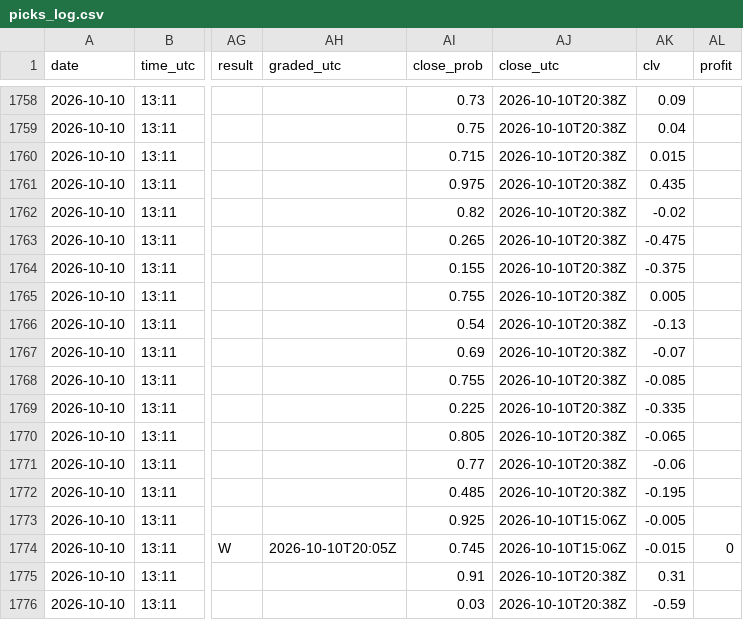
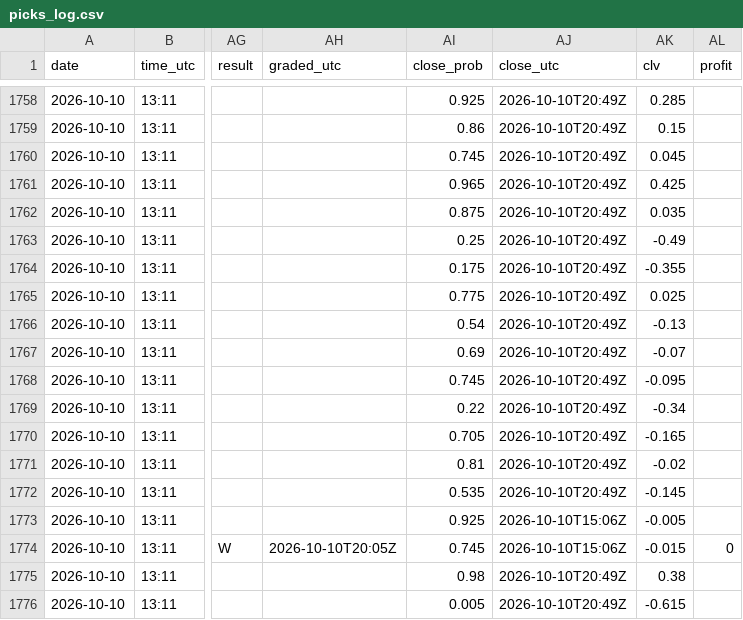
Before and after one commit to Predatuh/EdgeBot, a CSV file: data/v2/picks_log.csv, drawn as a sheet; only a part is shown, gaps mark what is left out; the diff covers the shown part only; the diff names each change by its address in the sheet, - before the commit and + after, or states it on an @@ line.

```diff
--- a/data/v2/picks_log.csv
+++ b/data/v2/picks_log.csv
-AI1758 (close_prob): 0.73
+AI1758 (close_prob): 0.925
-AJ1758:AJ1772 (close_utc): 2026-10-10T20:38Z
+AJ1758:AJ1772 (close_utc): 2026-10-10T20:49Z
-AK1758 (clv): 0.09
+AK1758 (clv): 0.285
-AI1759 (close_prob): 0.75
+AI1759 (close_prob): 0.86
-AK1759 (clv): 0.04
+AK1759 (clv): 0.15
-AI1760 (close_prob): 0.715
+AI1760 (close_prob): 0.745
-AK1760 (clv): 0.015
+AK1760 (clv): 0.045
-AI1761 (close_prob): 0.975
+AI1761 (close_prob): 0.965
-AK1761 (clv): 0.435
+AK1761 (clv): 0.425
-AI1762 (close_prob): 0.82
+AI1762 (close_prob): 0.875
-AK1762 (clv): -0.02
+AK1762 (clv): 0.035
-AI1763 (close_prob): 0.265
+AI1763 (close_prob): 0.25
-AK1763 (clv): -0.475
+AK1763 (clv): -0.49
-AI1764 (close_prob): 0.155
+AI1764 (close_prob): 0.175
-AK1764 (clv): -0.375
+AK1764 (clv): -0.355
-AI1765 (close_prob): 0.755
+AI1765 (close_prob): 0.775
-AK1765 (clv): 0.005
+AK1765 (clv): 0.025
-AI1768 (close_prob): 0.755
+AI1768 (close_prob): 0.745
-AK1768 (clv): -0.085
+AK1768 (clv): -0.095
-AI1769 (close_prob): 0.225
+AI1769 (close_prob): 0.22
-AK1769 (clv): -0.335
+AK1769 (clv): -0.34
-AI1770 (close_prob): 0.805
+AI1770 (close_prob): 0.705
-AK1770 (clv): -0.065
+AK1770 (clv): -0.165
-AI1771 (close_prob): 0.77
+AI1771 (close_prob): 0.81
-AK1771 (clv): -0.06
+AK1771 (clv): -0.02
-AI1772 (close_prob): 0.485
+AI1772 (close_prob): 0.535
-AK1772 (clv): -0.195
+AK1772 (clv): -0.145
-AI1775 (close_prob): 0.91
+AI1775 (close_prob): 0.98
-AJ1775:AJ1776 (close_utc): 2026-10-10T20:38Z
+AJ1775:AJ1776 (close_utc): 2026-10-10T20:49Z
-AK1775 (clv): 0.31
+AK1775 (clv): 0.38
-AI1776 (close_prob): 0.03
+AI1776 (close_prob): 0.005
-AK1776 (clv): -0.59
+AK1776 (clv): -0.615
```
Also changed, not shown: 120 edited cells elsewhere in this file, 15 other files.
